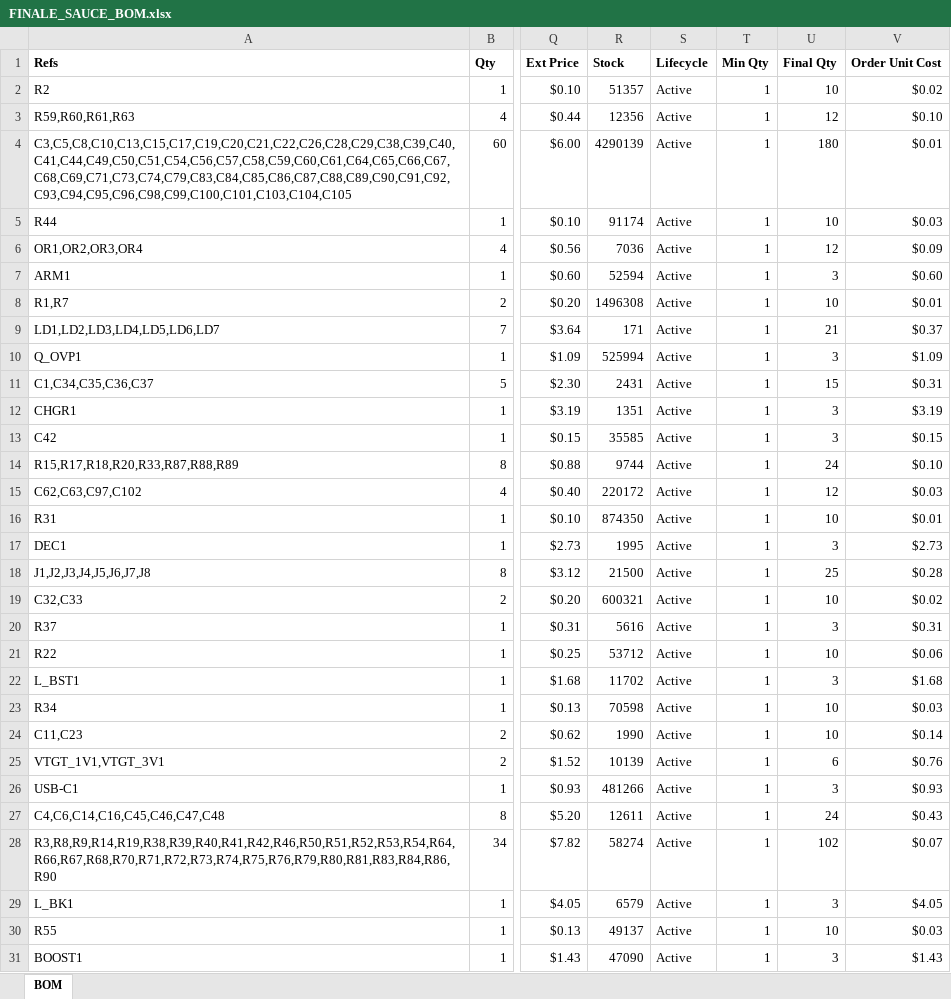
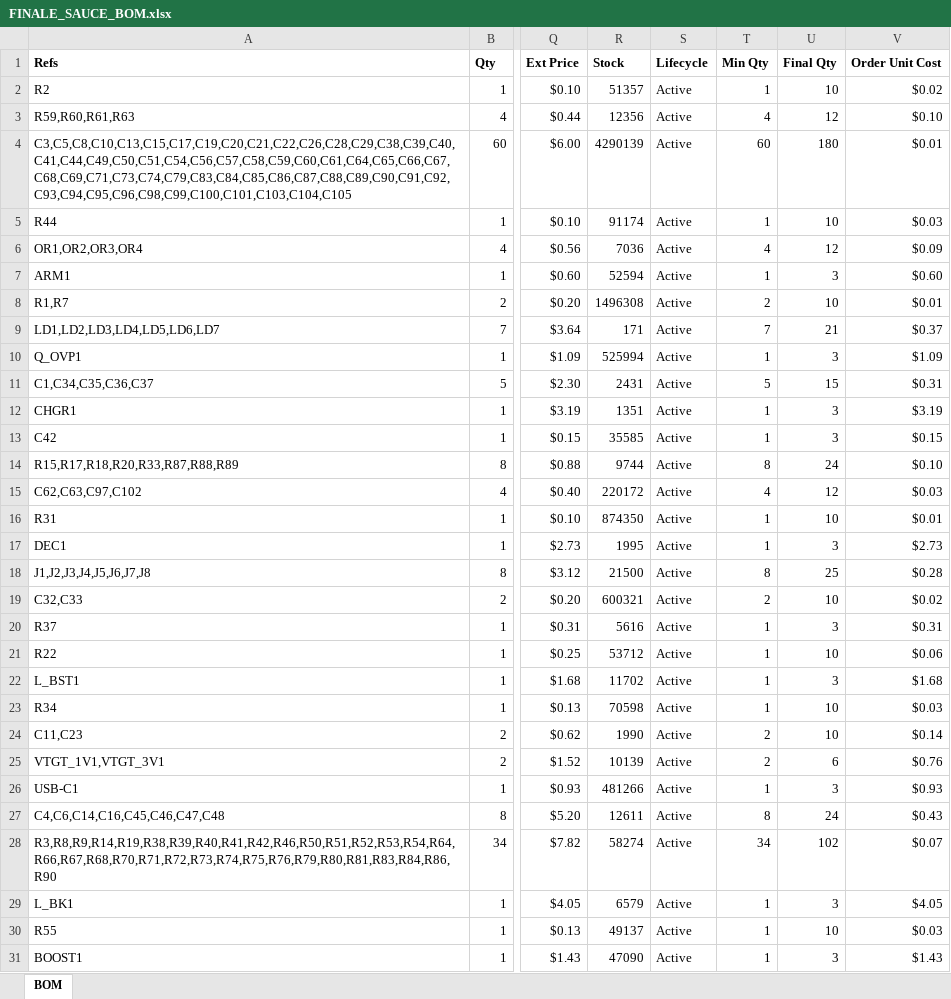
Before and after one commit to sadadsh/stockroom, an Excel workbook: docs/FINALE_SAUCE_BOM.xlsx, sheet BOM, drawn as a sheet; only a part is shown, gaps mark what is left out; values as stored, in another font and other column widths than the file's, no borders; the diff covers the shown part only; the diff names each change by its address in the sheet, - before the commit and + after, or states it on an @@ line.

Commit message:
BOM xlsx: emit live formulas for the cost columns and the TOTAL row (recalc on open), and set Min Qty to the per-board quantity

```diff
--- a/docs/FINALE_SAUCE_BOM.xlsx (sheet BOM)
+++ b/docs/FINALE_SAUCE_BOM.xlsx (sheet BOM)
-T3 (Min Qty): 1
+T3 (Min Qty): 4
-T4 (Min Qty): 1
+T4 (Min Qty): 60
-T6 (Min Qty): 1
+T6 (Min Qty): 4
-T8 (Min Qty): 1
+T8 (Min Qty): 2
-T9 (Min Qty): 1
+T9 (Min Qty): 7
-T11 (Min Qty): 1
+T11 (Min Qty): 5
-T14 (Min Qty): 1
+T14 (Min Qty): 8
-T15 (Min Qty): 1
+T15 (Min Qty): 4
-T18 (Min Qty): 1
+T18 (Min Qty): 8
-T19 (Min Qty): 1
+T19 (Min Qty): 2
-T24:T25 (Min Qty): 1
+T24:T25 (Min Qty): 2
-T27 (Min Qty): 1
+T27 (Min Qty): 8
-T28 (Min Qty): 1
+T28 (Min Qty): 34
```
Also changed, not shown: 21 edited cells elsewhere in this sheet, formulas that keep their value, 3 other files.
